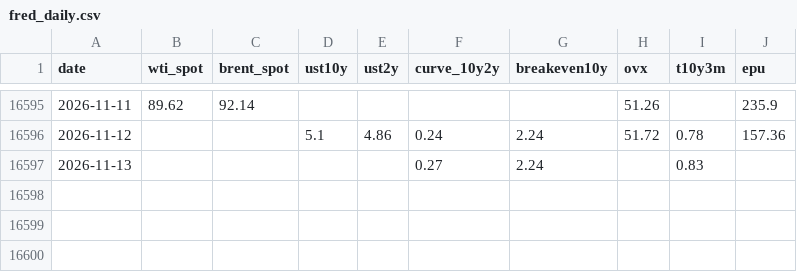
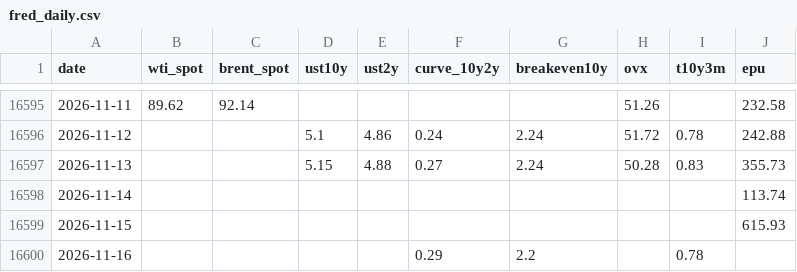
Before and after one commit to YYYJAA/OilForecastQF, a CSV file: Data/raw/fred_daily.csv, drawn as a sheet; only a part is shown, gaps mark what is left out; the diff covers the shown part only.

```diff
--- a/Data/raw/fred_daily.csv
+++ b/Data/raw/fred_daily.csv
@@ -16595,3 +16595,6 @@ date,wti_spot,brent_spot,ust10y,ust2y,curve_10y2y,breakeven10y,ovx,t10y3m,epu
-2026-11-11,89.62,92.14,,,,,51.26,,235.9
-2026-11-12,,,5.1,4.86,0.24,2.24,51.72,0.78,157.36
-2026-11-13,,,,,0.27,2.24,,0.83,
+2026-11-11,89.62,92.14,,,,,51.26,,232.58
+2026-11-12,,,5.1,4.86,0.24,2.24,51.72,0.78,242.88
+2026-11-13,,,5.15,4.88,0.27,2.24,50.28,0.83,355.73
+2026-11-14,,,,,,,,,113.74
+2026-11-15,,,,,,,,,615.93
+2026-11-16,,,,,0.29,2.2,,0.78,
```
Also changed, not shown: 27 edited cells elsewhere in this file, Data/raw/yahoo_extra_daily.csv, Outputs/latest_forecasts.csv, 2 other files.
